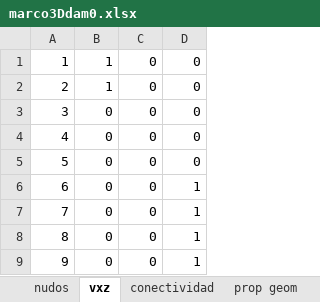
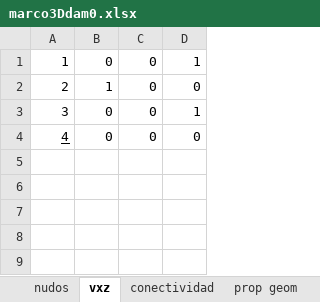
Before and after one commit to fcisnerosr/Proyecto-doctoral, an Excel workbook: pruebas_excel/marco3Ddam0.xlsx, sheet vxz, drawn as a sheet; values as stored, in another font and other column widths than the file's, no borders; the diff names each change by its address in the sheet, - before the commit and + after, or states it on an @@ line.

```diff
--- a/pruebas_excel/marco3Ddam0.xlsx (sheet vxz)
+++ b/pruebas_excel/marco3Ddam0.xlsx (sheet vxz)
-B1: 1
+B1: 0
-D1: 0
+D1: 1
-D3: 0
+D3: 1
-A4 underline: off
+A4 underline: on
-row 5: 5 | 0 | 0 | 0
-row 6: 6 | 0 | 0 | 1
-row 7: 7 | 0 | 0 | 1
-row 8: 8 | 0 | 0 | 1
-row 9: 9 | 0 | 0 | 1
```
Also changed, not shown: sheet prop geom, sheet nudos, sheet conectividad, sheet fix nodes, sheet opensees, 47 other files.
